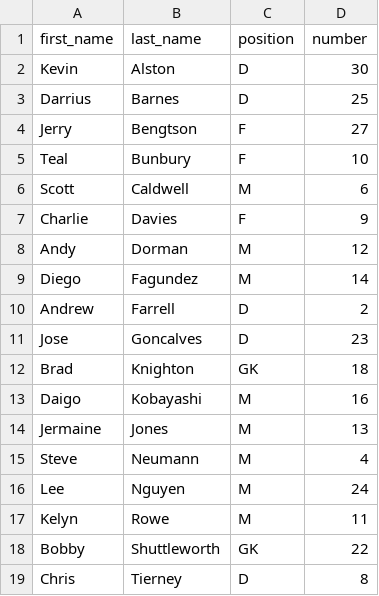
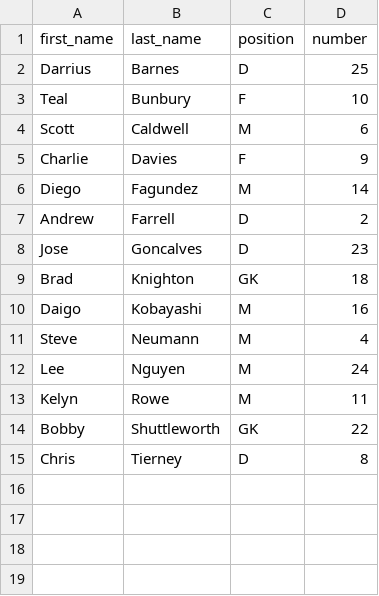
Before and after one commit to MidnightRiders/MemberPortal, a CSV file: lib/assets/players.csv, drawn as a sheet; the diff names each change by its address in the sheet, - before the commit and + after, or states it on an @@ line.

Commit message:
Update gems, remove former players

```diff
--- a/lib/assets/players.csv
+++ b/lib/assets/players.csv
-row 2: Kevin | Alston | D | 30
-row 4: Jerry | Bengtson | F | 27
-row 8: Andy | Dorman | M | 12
-row 14: Jermaine | Jones | M | 13
```
Also changed, not shown: 3 other files.
